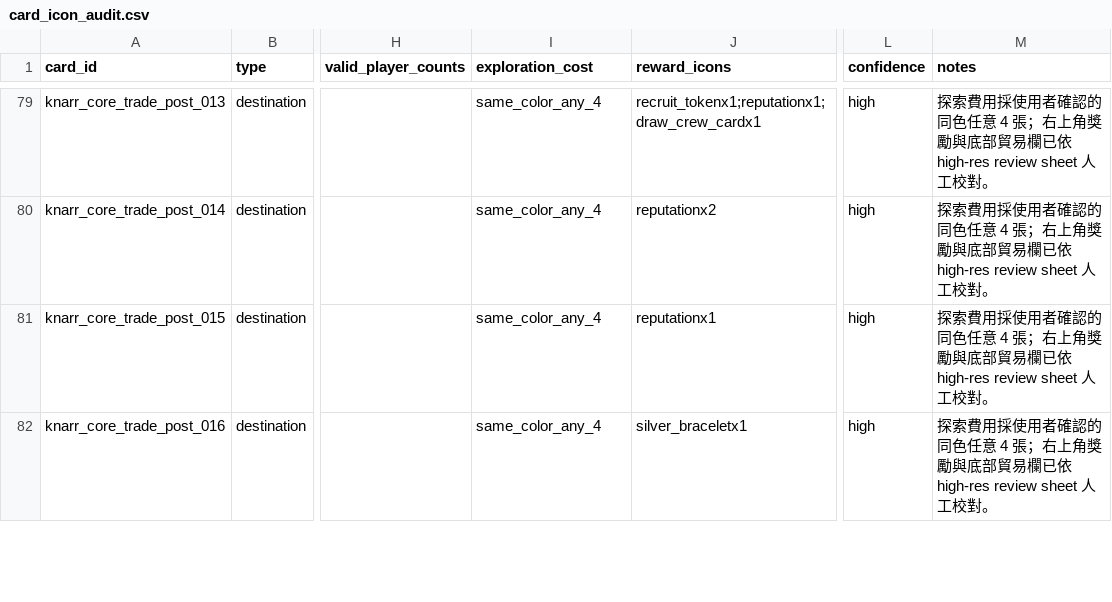
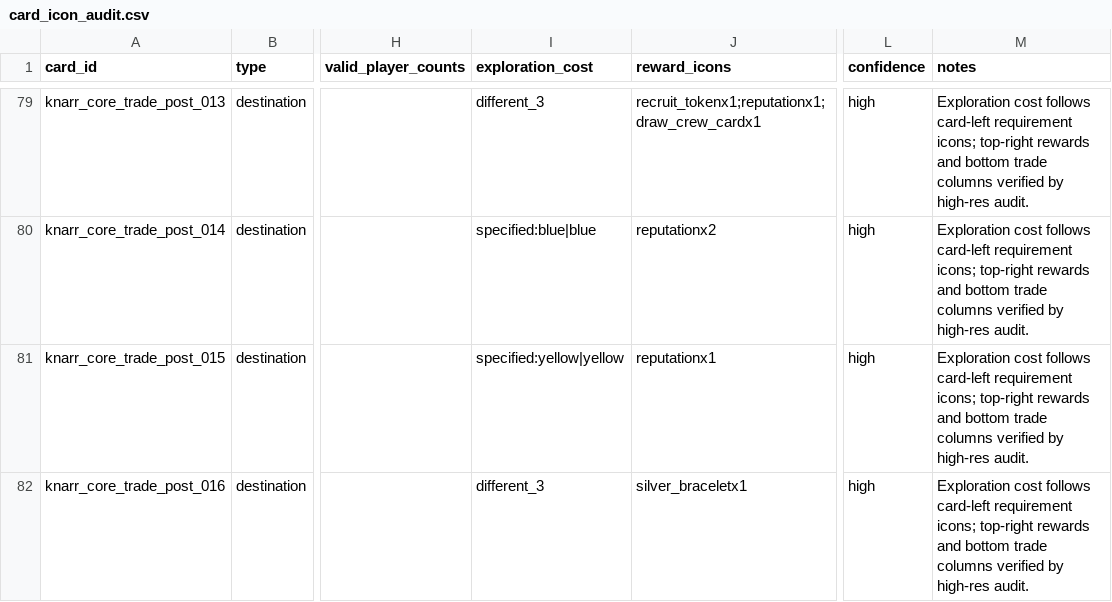
Before and after one commit to Datum92/Knarr, a CSV file: data/card_icon_audit.csv, drawn as a sheet; only a part is shown, gaps mark what is left out; the diff covers the shown part only; the diff names each change by its address in the sheet, - before the commit and + after, or states it on an @@ line.

Commit message:
fix: align Knarr rules, relics, and card UI

```diff
--- a/data/card_icon_audit.csv
+++ b/data/card_icon_audit.csv
-I79 (exploration_cost): same_color_any_4
+I79 (exploration_cost): different_3
-M79:M82 (notes): 探索費用採使用者確認的同色任意 4 張；右上角獎勵與底部貿易欄已依 high-res review sheet 人工校對。
+M79:M82 (notes): Exploration cost follows card-left requirement icons; top-right rewards and bottom trade columns verified by high-res audit.
-I80 (exploration_cost): same_color_any_4
+I80 (exploration_cost): specified:blue|blue
-I81 (exploration_cost): same_color_any_4
+I81 (exploration_cost): specified:yellow|yellow
-I82 (exploration_cost): same_color_any_4
+I82 (exploration_cost): different_3
```
Also changed, not shown: 62 edited cells elsewhere in this file, 14 other files.
